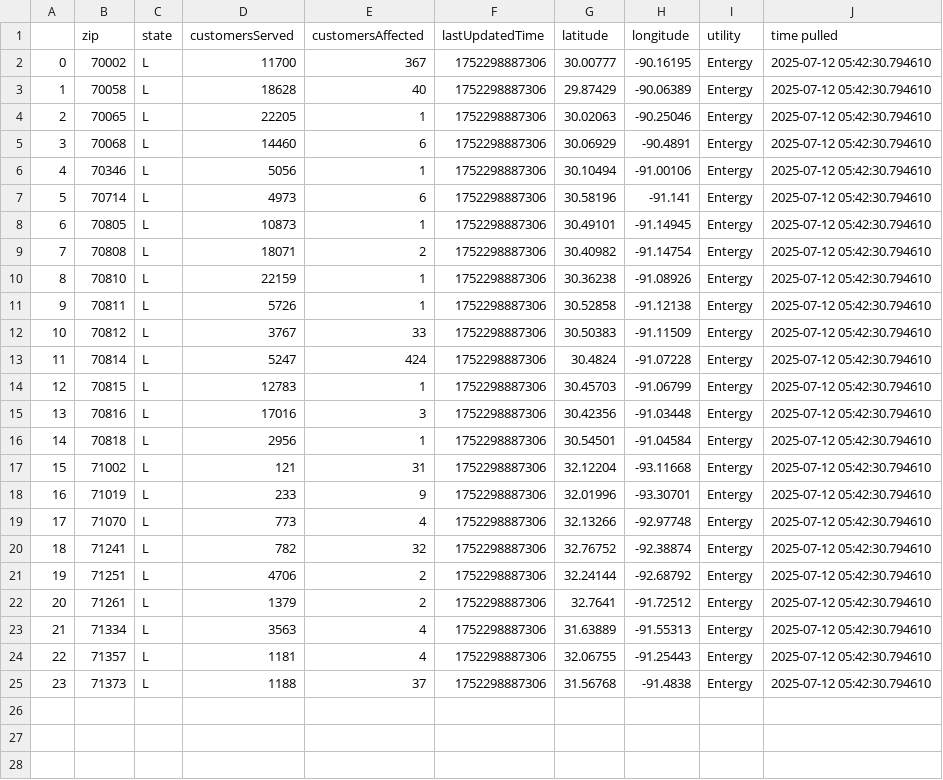
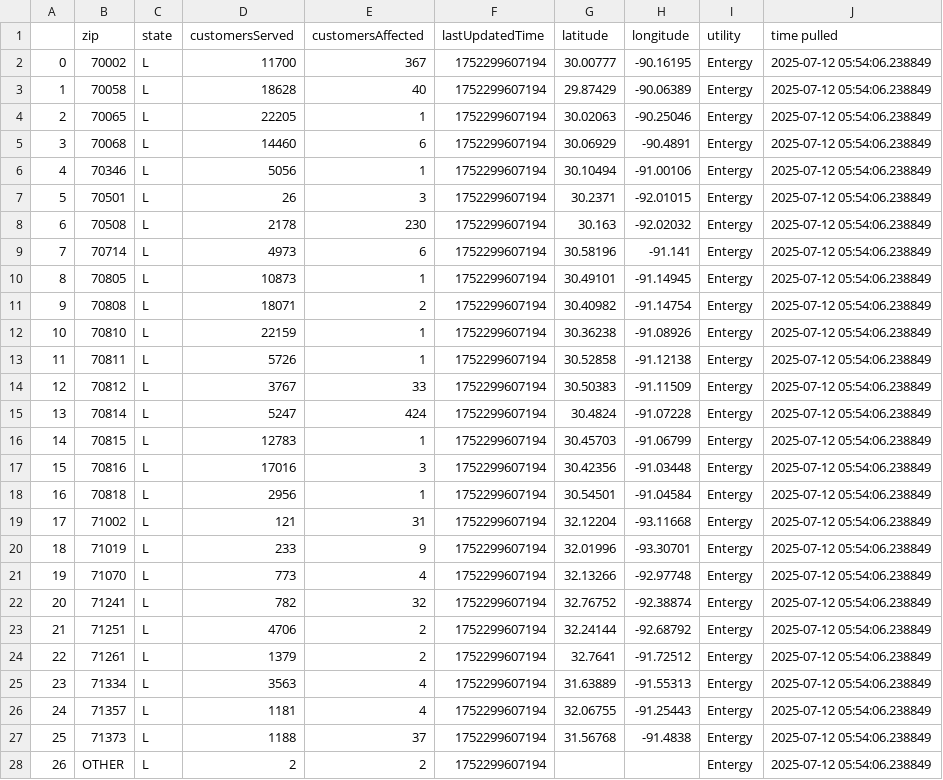
Before and after one commit to sophiaanderson14/entergy-github, a CSV file: louisiana-zip.csv, drawn as a sheet; addresses are those after the commit; the diff names each change by its address in the sheet, - before the commit and + after, or states it on an @@ line.

```diff
--- a/louisiana-zip.csv
+++ b/louisiana-zip.csv
-F2:F6 (lastUpdatedTime): 1752298887306
+F2:F6 (lastUpdatedTime): 1752299607194
-J2:J6 (time pulled): 2025-07-12 05:42:30.794610
+J2:J6 (time pulled): 2025-07-12 05:54:06.238849
+row 7: 5 | 70501 | L | 26 | 3 | 1752299607194 | 30.2371 | -92.01015 | Entergy | 2025-07-12 05:54:06.238849
+row 8: 6 | 70508 | L | 2178 | 230 | 1752299607194 | 30.163 | -92.02032 | Entergy | 2025-07-12 05:54:06.238849
@@ column A renumbered between rows 9 and 27 @@
-F9:F27 (lastUpdatedTime): 1752298887306
+F9:F27 (lastUpdatedTime): 1752299607194
-J9:J27 (time pulled): 2025-07-12 05:42:30.794610
+J9:J27 (time pulled): 2025-07-12 05:54:06.238849
+row 28: 26 | OTHER | L | 2 | 2 | 1752299607194 |  |  | Entergy | 2025-07-12 05:54:06.238849
```
Also changed, not shown: louisiana-county.csv, mississippi-county.csv, 1 other file.
